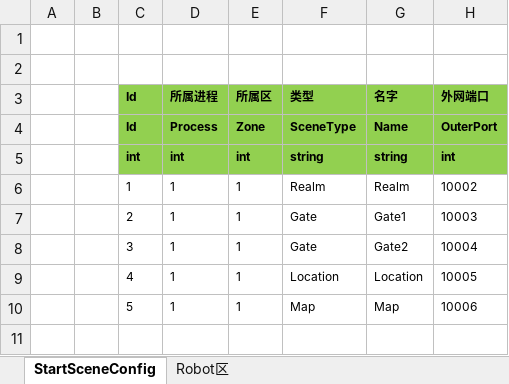
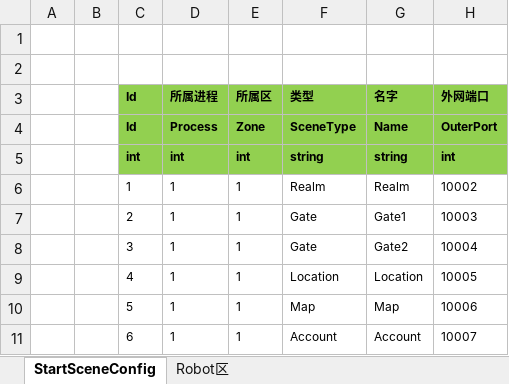
Before and after one commit to 752636090/ET, an Excel workbook: Excel/StartSceneConfig.xlsx, sheet StartSceneConfig, drawn as a sheet; values as stored, in another font and other column widths than the file's, no borders; the diff names each change by its address in the sheet, - before the commit and + after, or states it on an @@ line.

```diff
--- a/Excel/StartSceneConfig.xlsx (sheet StartSceneConfig)
+++ b/Excel/StartSceneConfig.xlsx (sheet StartSceneConfig)
+row 11:  |  | 6 | 1 | 1 | Account | Account | 10007
```
Also changed, not shown: 10 other files.
